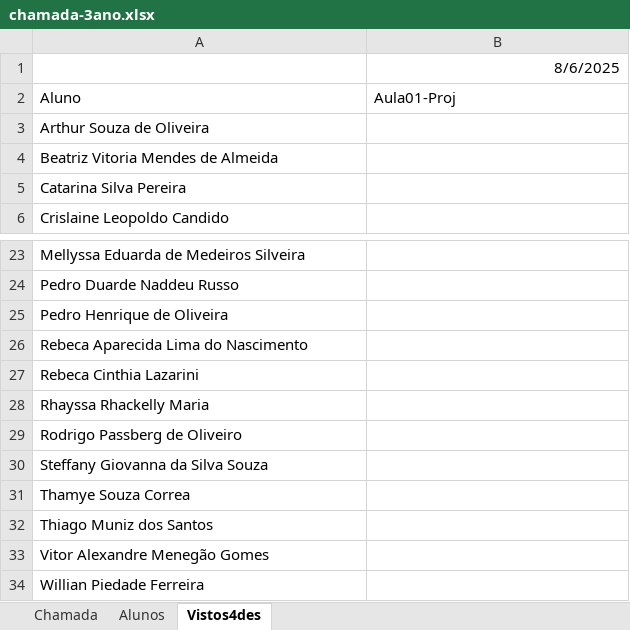
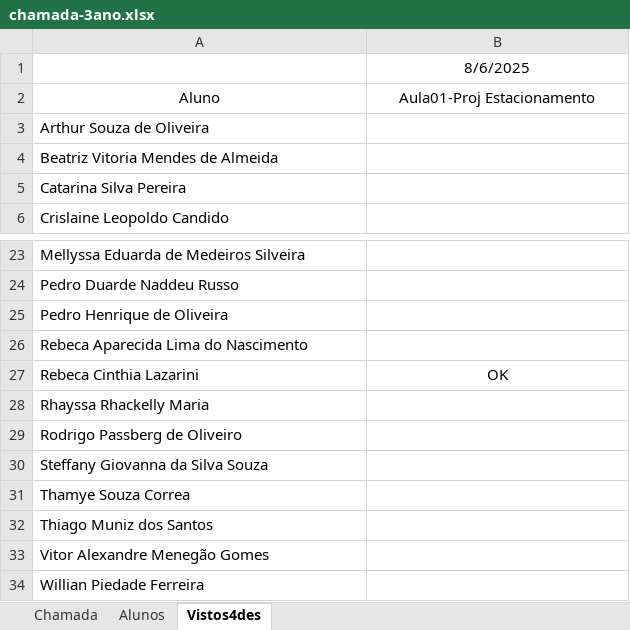
Before and after one commit to wellifabio/senai2025, an Excel workbook: ds/chamada-3ano.xlsx, sheet Vistos4des, drawn as a sheet; only a part is shown, gaps mark what is left out; values as stored, in another font and other column widths than the file's, no borders; conditional formats not drawn; the diff names each change by its address in the sheet, - before the commit and + after, or states it on an @@ line.

Commit message:
aula01

```diff
--- a/ds/chamada-3ano.xlsx (sheet Vistos4des)
+++ b/ds/chamada-3ano.xlsx (sheet Vistos4des)
-B1 alignment: right
+B1 alignment: center
-A2:B2 alignment: left
+A2:B2 alignment: center
-B2: Aula01-Proj
+B2: Aula01-Proj Estacionamento
-B27: (empty)
+B27: OK
```
Also changed, not shown: 2 other files.
